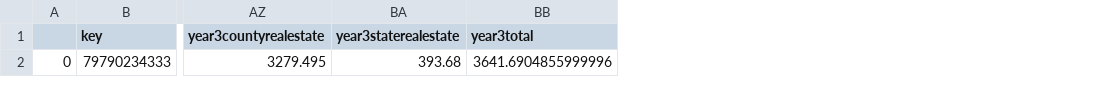
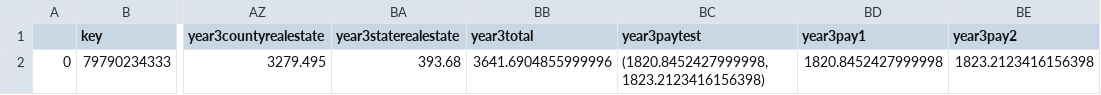
Before and after one commit to dataguy2020/PropertyTax, a CSV file: output/7651.csv, drawn as a sheet; only a part is shown, gaps mark what is left out; the diff names each change by its address in the sheet, - before the commit and + after, or states it on an @@ line.

```diff
--- a/output/7651.csv
+++ b/output/7651.csv
+column BC (year3paytest), row 2: (1820.8452427999998, 1823.2123416156398)
+column BD (year3pay1), row 2: 1820.8452427999998
+column BE (year3pay2), row 2: 1823.2123416156398
```
Also changed, not shown: 2 other files.
